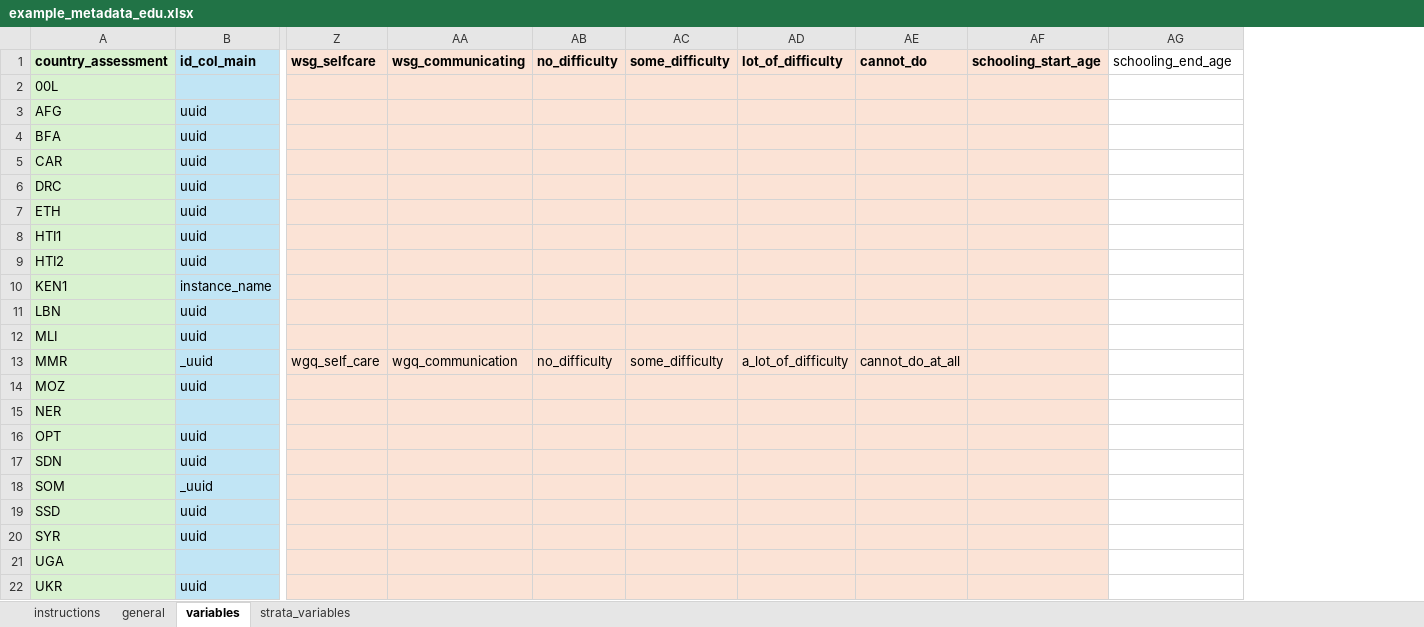
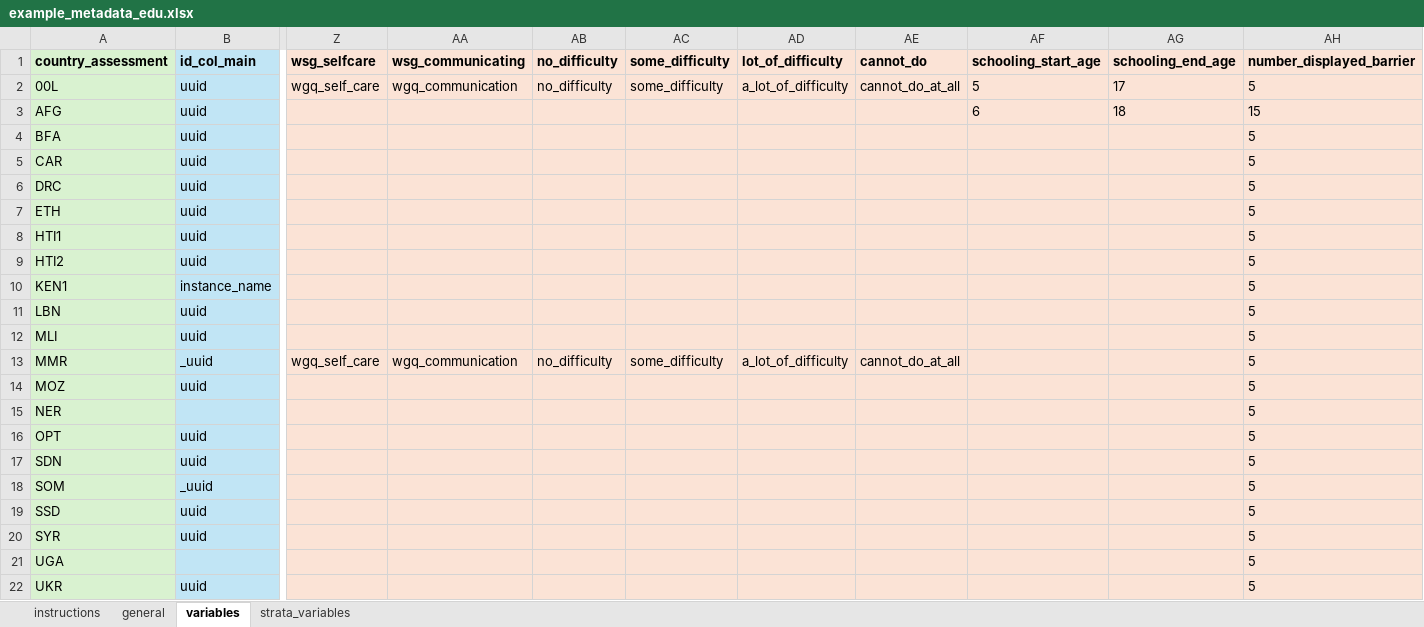
Before and after one commit to martivit/EduAnalysisTool, an Excel workbook: input_tool/01_metadata/example_metadata_edu.xlsx, sheet variables, drawn as a sheet; only a part is shown, gaps mark what is left out; values as stored, in another font and other column widths than the file's, no borders; removed rows and columns are numbered as before the commit, all else as after; rows hold the shown columns only; the diff names each change by its address in the sheet, - before the commit and + after, or states it on an @@ line.

Commit message:
Nest per-country outputs under output/<country_assessment>/
Every output/rds_results/plots_*/table_for_maps write and read now goes
under a per-country output/<country_assessment>/ folder instead of a flat
output/ directory, with the folder tree created automatically at the start
of MAIN.R. .gitignore updated to match (one output/*/ pattern replaces the
per-country file-suffix list).

Also documents the strata_lvl_1..15 rename and the number_displayed_barrier
field, previously missing from the metadata template's instructions sheet.

```diff
--- a/input_tool/01_metadata/example_metadata_edu.xlsx (sheet variables)
+++ b/input_tool/01_metadata/example_metadata_edu.xlsx (sheet variables)
+column AH (number_displayed_barrier), rows 3-22: 15 | 5 | 5 | 5 | 5 | 5 | 5 | 5 | 5 | 5 | 5 | 5 | 5 | 5 | 5 | 5 | 5 | 5 | 5 | 5
@@ AG1 fill: none → #FBE3D6, bold: off → on @@
-row 2: 00L
+row 2: 00L | uuid | wgq_self_care | wgq_communication | no_difficulty | some_difficulty | a_lot_of_difficulty | cannot_do_at_all | 5 | 17 | 5
-AF3 (schooling_start_age): (empty)
+AF3 (schooling_start_age): 6
-AG3 (schooling_end_age): (empty)
+AG3 (schooling_end_age): 18
-AG3:AG22 fill: none
+AG3:AG22 fill: #FBE3D6
```
Also changed, not shown: sheet instructions, sheet general, sheet strata_variables, 9 other files.
